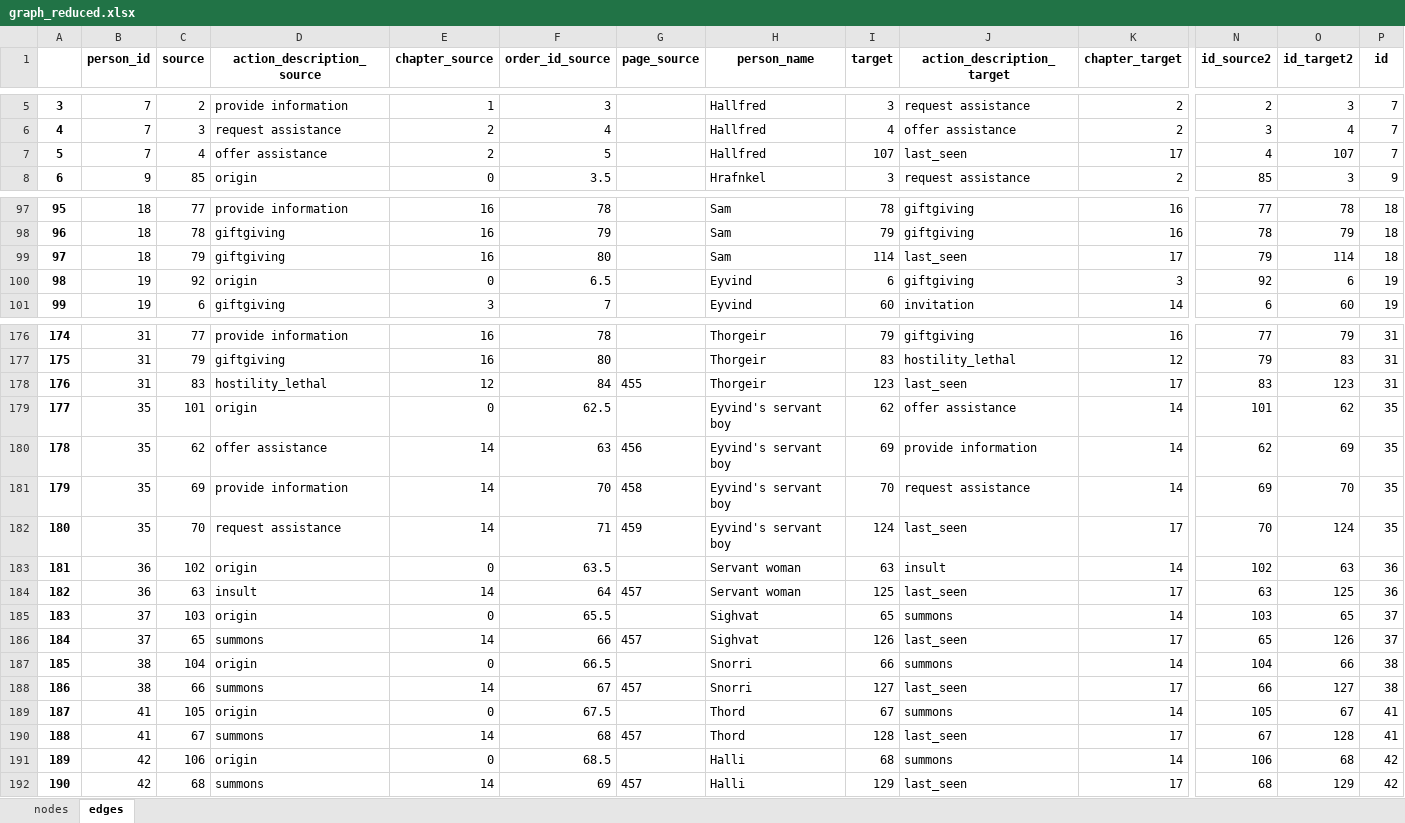
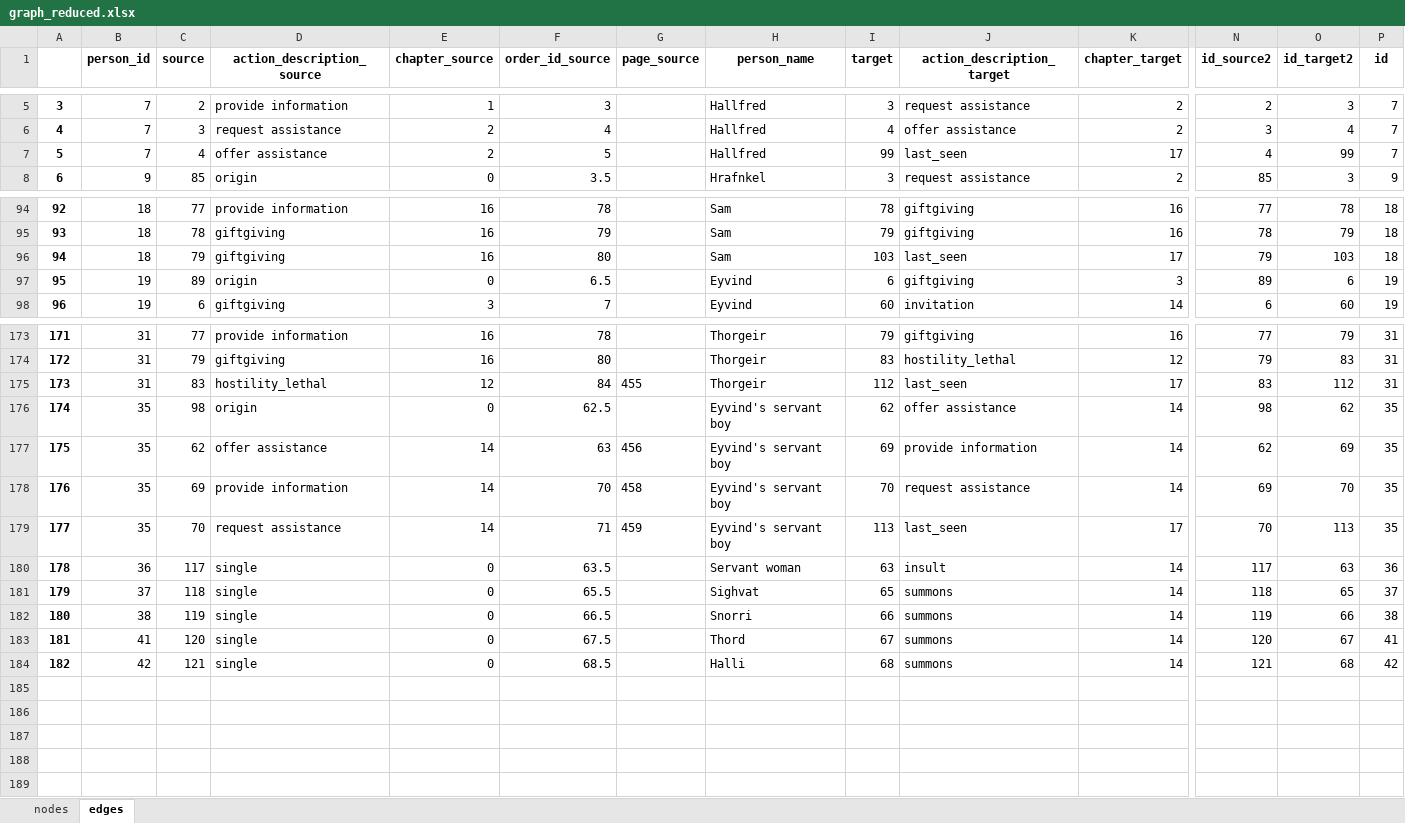
Before and after one commit to buboh/hrafnkel, an Excel workbook: data/exported_python/graph_reduced.xlsx, sheet edges, drawn as a sheet; only a part is shown, gaps mark what is left out; values as stored, in another font and other column widths than the file's, no borders; removed rows and columns are numbered as before the commit, all else as after; rows hold the shown columns only; the diff covers the shown part only; the diff names each change by its address in the sheet, - before the commit and + after, or states it on an @@ line.

Commit message:
added single_origin added reverse files removed unused tf code

```diff
--- a/data/exported_python/graph_reduced.xlsx (sheet edges)
+++ b/data/exported_python/graph_reduced.xlsx (sheet edges)
-I7 (target): 107
+I7 (target): 99
-O7 (id_target2): 107
+O7 (id_target2): 99
@@ column A renumbered between rows 57 and 184 @@
-I96 (target): 114
+I96 (target): 103
-O96 (id_target2): 114
+O96 (id_target2): 103
-C97 (source): 92
+C97 (source): 89
-N97 (id_source2): 92
+N97 (id_source2): 89
-I175 (target): 123
+I175 (target): 112
-O175 (id_target2): 123
+O175 (id_target2): 112
-C176 (source): 101
+C176 (source): 98
-N176 (id_source2): 101
+N176 (id_source2): 98
-I179 (target): 124
+I179 (target): 113
-O179 (id_target2): 124
+O179 (id_target2): 113
-C180 (source): 102
+C180 (source): 117
-D180 (action_description_source): origin
+D180 (action_description_source): single
-N180 (id_source2): 102
+N180 (id_source2): 117
-row 184: 182 | 36 | 63 | insult | 14 | 64 | 457 | Servant woman | 125 | last_seen | 17 | 63 | 125 | 36
-C181 (source): 103
+C181 (source): 118
-D181 (action_description_source): origin
+D181 (action_description_source): single
-N181 (id_source2): 103
+N181 (id_source2): 118
-row 186: 184 | 37 | 65 | summons | 14 | 66 | 457 | Sighvat | 126 | last_seen | 17 | 65 | 126 | 37
-C182 (source): 104
+C182 (source): 119
-D182 (action_description_source): origin
+D182 (action_description_source): single
-N182 (id_source2): 104
+N182 (id_source2): 119
-row 188: 186 | 38 | 66 | summons | 14 | 67 | 457 | Snorri | 127 | last_seen | 17 | 66 | 127 | 38
-C183 (source): 105
+C183 (source): 120
-D183 (action_description_source): origin
+D183 (action_description_source): single
-N183 (id_source2): 105
+N183 (id_source2): 120
-row 190: 188 | 41 | 67 | summons | 14 | 68 | 457 | Thord | 128 | last_seen | 17 | 67 | 128 | 41
-C184 (source): 106
+C184 (source): 121
-D184 (action_description_source): origin
+D184 (action_description_source): single
-N184 (id_source2): 106
+N184 (id_source2): 121
-row 192: 190 | 42 | 68 | summons | 14 | 69 | 457 | Halli | 129 | last_seen | 17 | 68 | 129 | 42
```
Also changed, not shown: 3 removed rows and 51 edited cells elsewhere in this sheet, sheet nodes, 11 other files.
